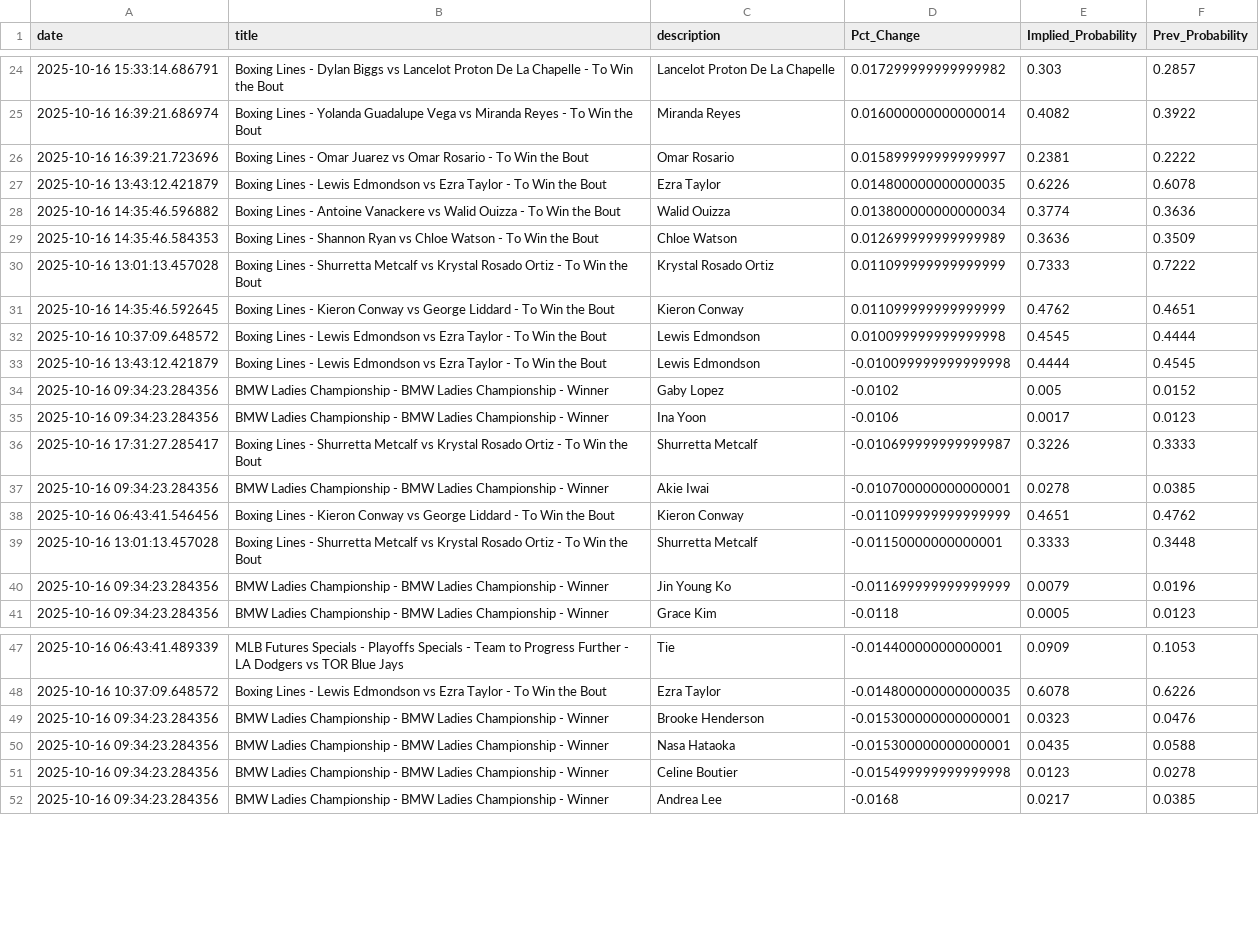
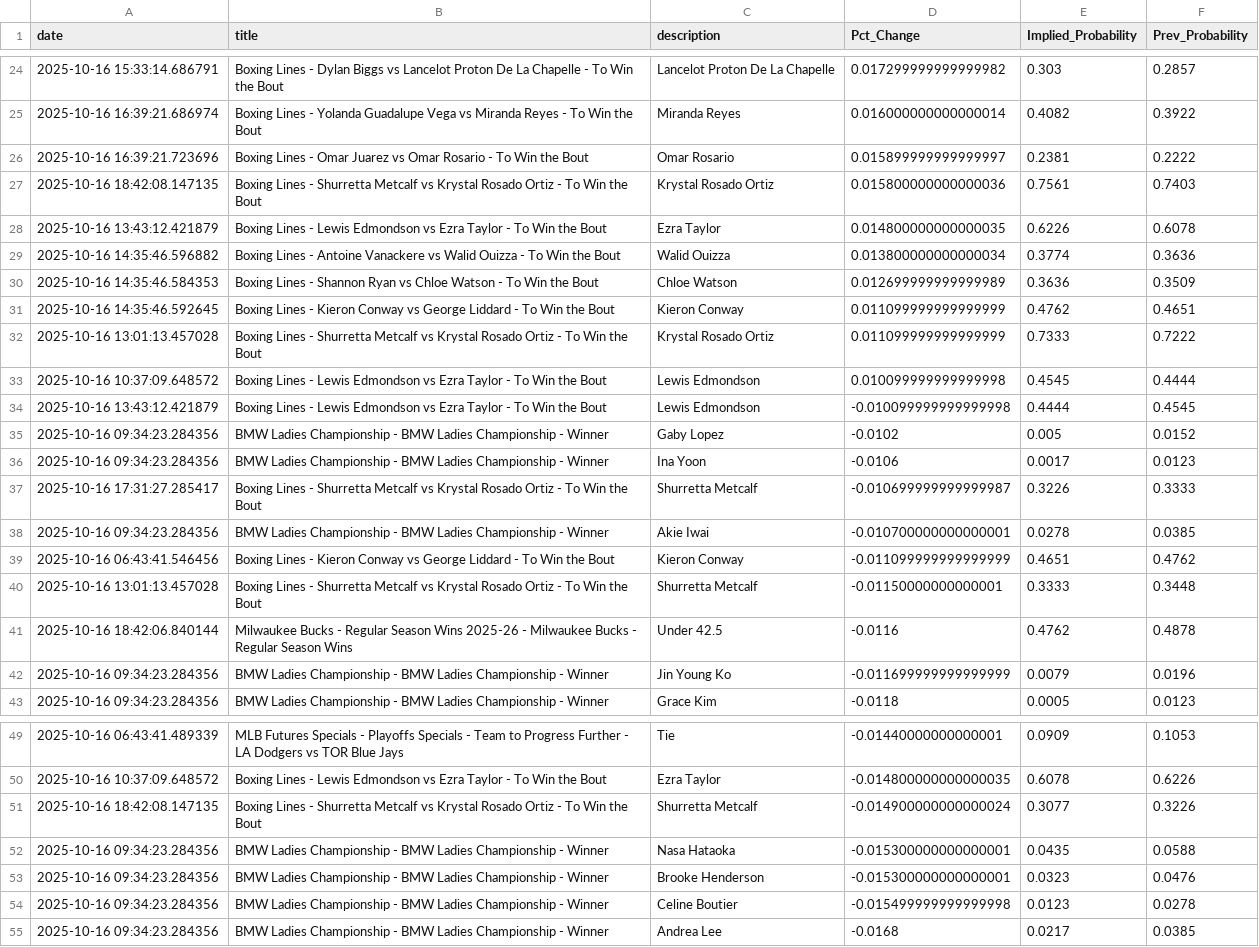
Before and after one commit to aaroncolesmith/bovada_data_1001, a CSV file: data/bovada_scatter.csv, drawn as a sheet; only a part is shown, gaps mark what is left out.

Commit message:
Update data

```diff
--- a/data/bovada_scatter.csv
+++ b/data/bovada_scatter.csv
@@ -26,2 +26,3 @@ date,title,description,Pct_Change,Implied_Probability,Prev_Probability
 2025-10-16 16:39:21.723696,Boxing Lines - Omar Juarez vs Omar Rosario - To Win the Bout,Omar Rosario,0.015899999999999997,0.2381,0.2222
+2025-10-16 18:42:08.147135,Boxing Lines - Shurretta Metcalf vs Krystal Rosado Ortiz - To Win the Bout,Krystal Rosado Ortiz,0.015800000000000036,0.7561,0.7403
 2025-10-16 13:43:12.421879,Boxing Lines - Lewis Edmondson vs Ezra Taylor - To Win the Bout,Ezra Taylor,0.014800000000000035,0.6226,0.6078
@@ -29,4 +30,4 @@ date,title,description,Pct_Change,Implied_Probability,Prev_Probability
 2025-10-16 14:35:46.584353,Boxing Lines - Shannon Ryan vs Chloe Watson - To Win the Bout,Chloe Watson,0.012699999999999989,0.3636,0.3509
+2025-10-16 14:35:46.592645,Boxing Lines - Kieron Conway vs George Liddard - To Win the Bout,Kieron Conway,0.011099999999999999,0.4762,0.4651
 2025-10-16 13:01:13.457028,Boxing Lines - Shurretta Metcalf vs Krystal Rosado Ortiz - To Win the Bout,Krystal Rosado Ortiz,0.011099999999999999,0.7333,0.7222
-2025-10-16 14:35:46.592645,Boxing Lines - Kieron Conway vs George Liddard - To Win the Bout,Kieron Conway,0.011099999999999999,0.4762,0.4651
 2025-10-16 10:37:09.648572,Boxing Lines - Lewis Edmondson vs Ezra Taylor - To Win the Bout,Lewis Edmondson,0.010099999999999998,0.4545,0.4444
@@ -39,2 +40,3 @@ date,title,description,Pct_Change,Implied_Probability,Prev_Probability
 2025-10-16 13:01:13.457028,Boxing Lines - Shurretta Metcalf vs Krystal Rosado Ortiz - To Win the Bout,Shurretta Metcalf,-0.01150000000000001,0.3333,0.3448
+2025-10-16 18:42:06.840144,Milwaukee Bucks - Regular Season Wins 2025-26 - Milwaukee Bucks - Regular Season Wins,Under 42.5,-0.0116,0.4762,0.4878
 2025-10-16 09:34:23.284356,BMW Ladies Championship - BMW Ladies Championship - Winner,Jin Young Ko,-0.011699999999999999,0.0079,0.0196
@@ -48,4 +50,5 @@ date,title,description,Pct_Change,Implied_Probability,Prev_Probability
 2025-10-16 10:37:09.648572,Boxing Lines - Lewis Edmondson vs Ezra Taylor - To Win the Bout,Ezra Taylor,-0.014800000000000035,0.6078,0.6226
+2025-10-16 18:42:08.147135,Boxing Lines - Shurretta Metcalf vs Krystal Rosado Ortiz - To Win the Bout,Shurretta Metcalf,-0.014900000000000024,0.3077,0.3226
+2025-10-16 09:34:23.284356,BMW Ladies Championship - BMW Ladies Championship - Winner,Nasa Hataoka,-0.015300000000000001,0.0435,0.0588
 2025-10-16 09:34:23.284356,BMW Ladies Championship - BMW Ladies Championship - Winner,Brooke Henderson,-0.015300000000000001,0.0323,0.0476
-2025-10-16 09:34:23.284356,BMW Ladies Championship - BMW Ladies Championship - Winner,Nasa Hataoka,-0.015300000000000001,0.0435,0.0588
 2025-10-16 09:34:23.284356,BMW Ladies Championship - BMW Ladies Championship - Winner,Celine Boutier,-0.015499999999999998,0.0123,0.0278
```
Also changed, not shown: 1 other file.
